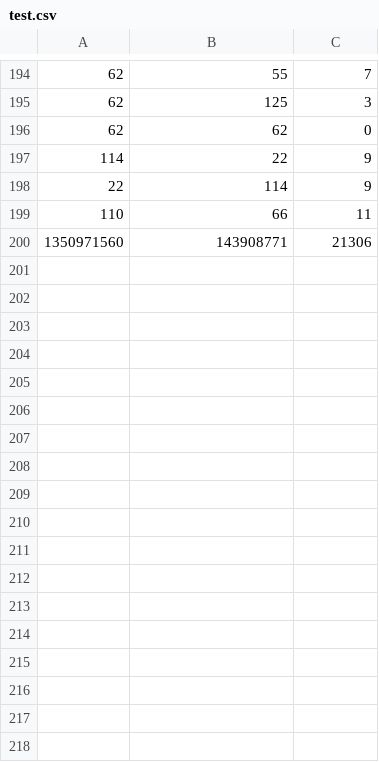
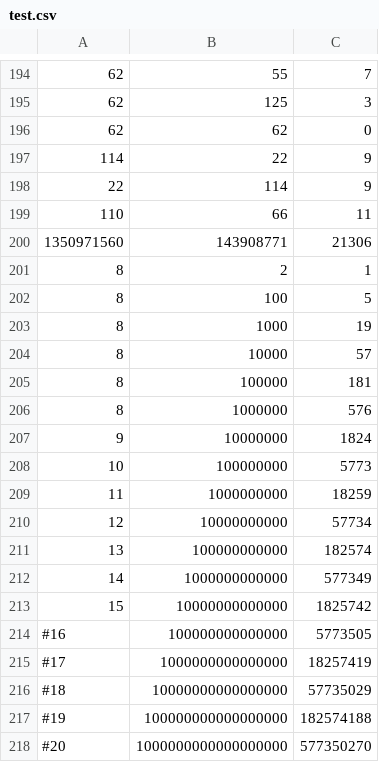
Before and after one commit to source99/hex, a CSV file: test.csv, drawn as a sheet; only a part is shown, gaps mark what is left out; the diff names each change by its address in the sheet, - before the commit and + after, or states it on an @@ line.

```diff
--- a/test.csv
+++ b/test.csv
+row 201: 8 | 2 | 1
+row 202: 8 | 100 | 5
+row 203: 8 | 1000 | 19
+row 204: 8 | 10000 | 57
+row 205: 8 | 100000 | 181
+row 206: 8 | 1000000 | 576
+row 207: 9 | 10000000 | 1824
+row 208: 10 | 100000000 | 5773
+row 209: 11 | 1000000000 | 18259
+row 210: 12 | 10000000000 | 57734
+row 211: 13 | 100000000000 | 182574
+row 212: 14 | 1000000000000 | 577349
+row 213: 15 | 10000000000000 | 1825742
+row 214: #16 | 100000000000000 | 5773505
+row 215: #17 | 1000000000000000 | 18257419
+row 216: #18 | 10000000000000000 | 57735029
+row 217: #19 | 100000000000000000 | 182574188
+row 218: #20 | 1000000000000000000 | 577350270
```
Also changed, not shown: 3 other files.
